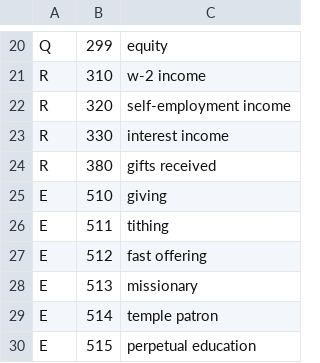
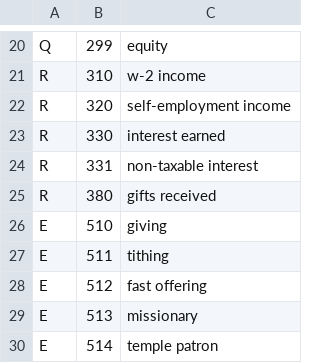
Before and after one commit to lernisto/myfi, a CSV file: accounts.csv, drawn as a sheet; only a part is shown, gaps mark what is left out; the shorter side is filled out with more unchanged rows.

Commit message:
mucking with interest

```diff
--- a/accounts.csv
+++ b/accounts.csv
@@ -22,3 +22,4 @@ R,310,w-2 income
 R,320,self-employment income
-R,330,interest income
+R,330,interest earned
+R,331,non-taxable interest
 R,380,gifts received
```
Also changed, not shown: 2 other files.
